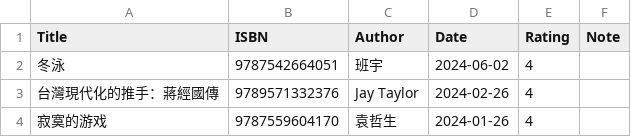
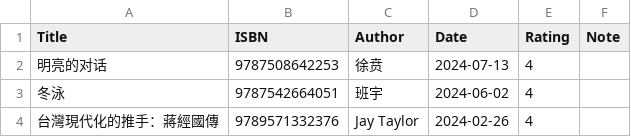
Before and after one commit to gujiaxi/gujiaxi.github.io, a CSV file: _data/books.csv, drawn as a sheet; only a part is shown; the shorter side is filled out with more unchanged rows; the diff names each change by its address in the sheet, - before the commit and + after, or states it on an @@ line.

```diff
--- a/_data/books.csv
+++ b/_data/books.csv
+row 2: 明亮的对话 | 9787508642253 | 徐贲 | 2024-07-13 | 4
```
Also changed, not shown: _data/games.csv, _data/movies.csv.
